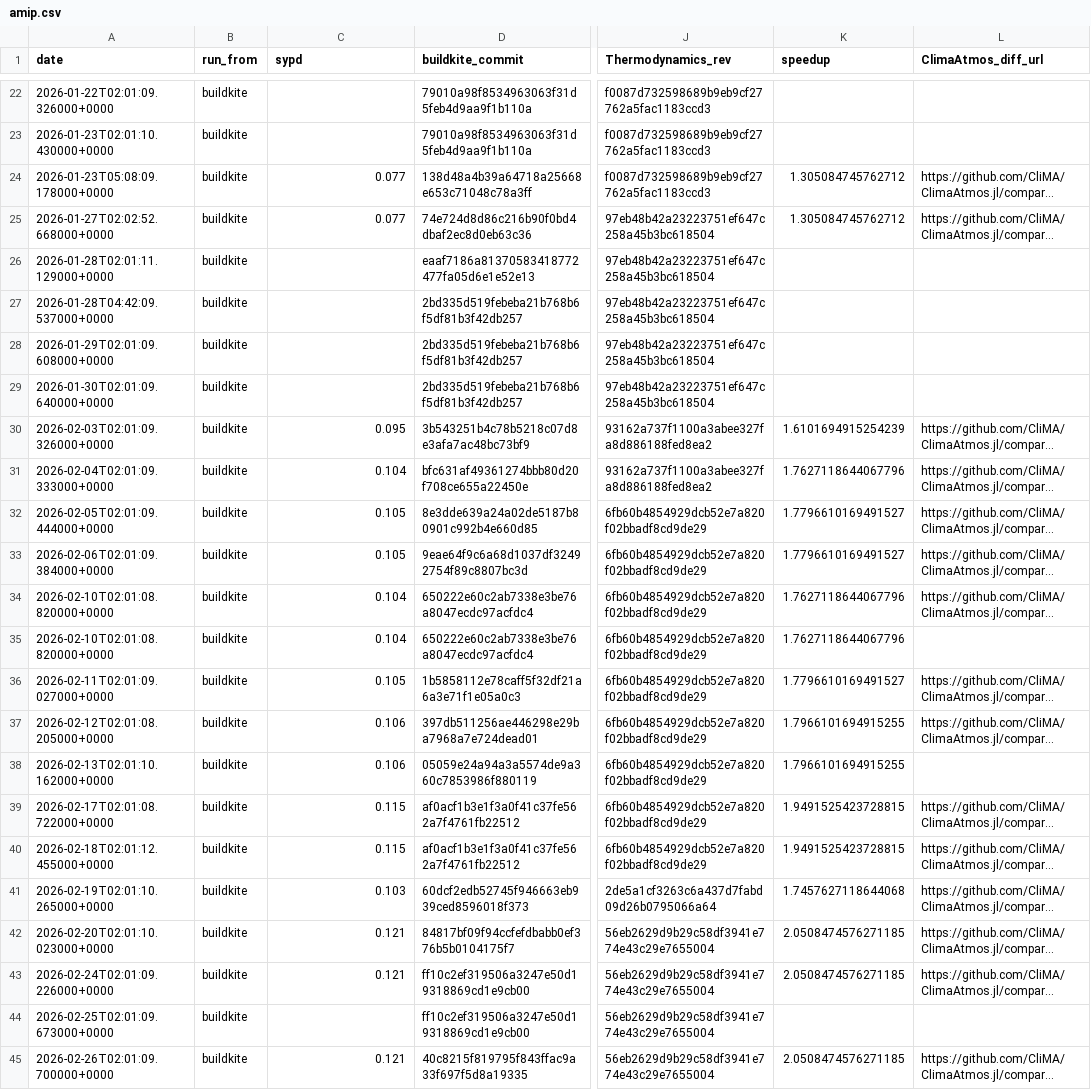
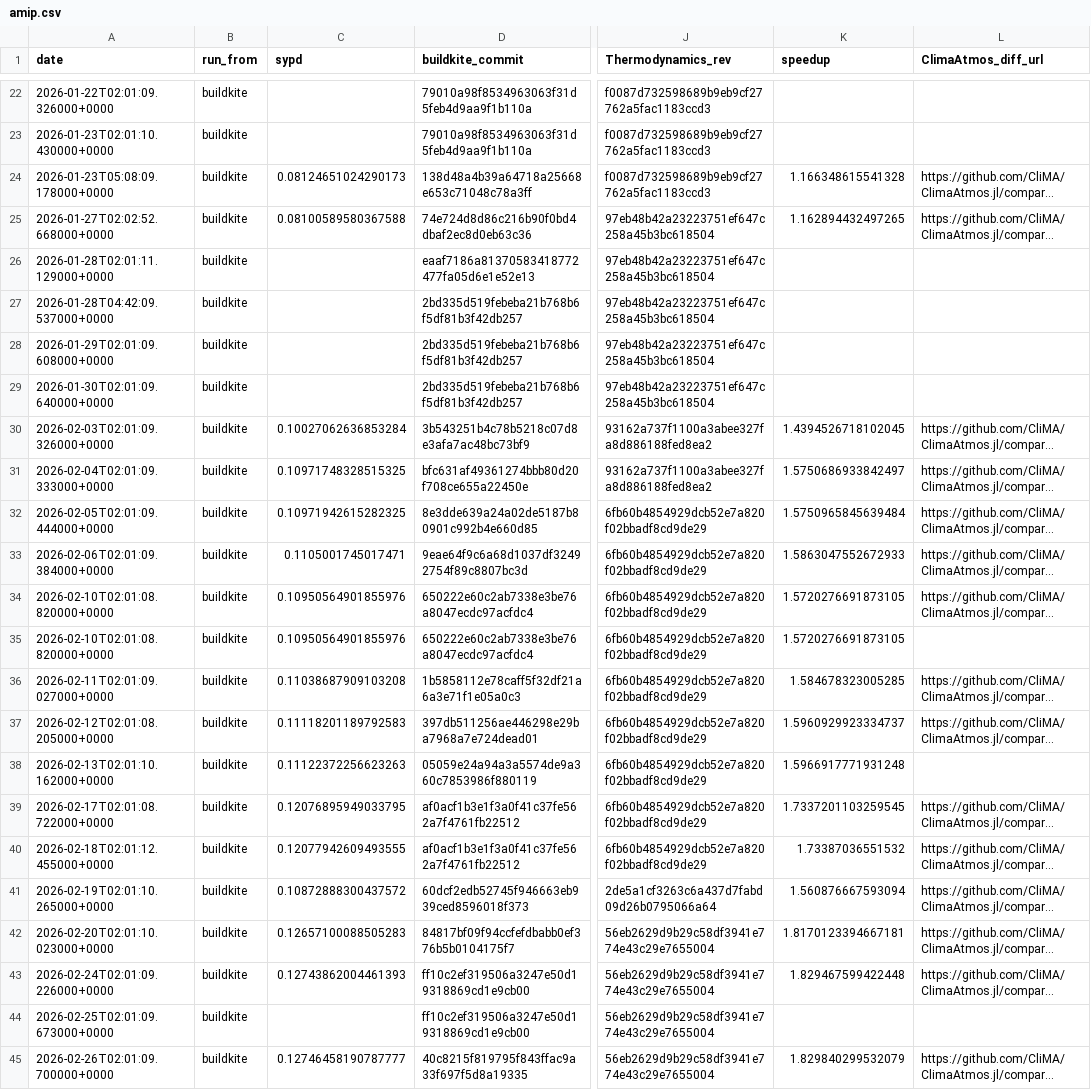
Before and after one commit to petebachant/clima-perf, a CSV file: results/amip.csv, drawn as a sheet; only a part is shown, gaps mark what is left out; long unchanged cells end in …; the diff covers the shown part only; the diff names each change by its address in the sheet, - before the commit and + after, or states it on an @@ line.

Commit message:
Fix SYPD parsing for newer log output

```diff
--- a/results/amip.csv
+++ b/results/amip.csv
-C24 (sypd): 0.077
+C24 (sypd): 0.08124651024290173
-K24 (speedup): 1.305084745762712
+K24 (speedup): 1.166348615541328
-C25 (sypd): 0.077
+C25 (sypd): 0.08100589580367588
-K25 (speedup): 1.305084745762712
+K25 (speedup): 1.162894432497265
-C30 (sypd): 0.095
+C30 (sypd): 0.10027062636853284
-K30 (speedup): 1.6101694915254239
+K30 (speedup): 1.4394526718102045
-C31 (sypd): 0.104
+C31 (sypd): 0.10971748328515325
-K31 (speedup): 1.7627118644067796
+K31 (speedup): 1.5750686933842497
-C32 (sypd): 0.105
+C32 (sypd): 0.10971942615282325
-K32 (speedup): 1.7796610169491527
+K32 (speedup): 1.5750965845639484
-C33 (sypd): 0.105
+C33 (sypd): 0.1105001745017471
-K33 (speedup): 1.7796610169491527
+K33 (speedup): 1.5863047552672933
-C34:C35 (sypd): 0.104
+C34:C35 (sypd): 0.10950564901855976
-K34:K35 (speedup): 1.7627118644067796
+K34:K35 (speedup): 1.5720276691873105
-C36 (sypd): 0.105
+C36 (sypd): 0.11038687909103208
-K36 (speedup): 1.7796610169491527
+K36 (speedup): 1.584678323005285
-C37 (sypd): 0.106
+C37 (sypd): 0.11118201189792583
-K37 (speedup): 1.7966101694915255
+K37 (speedup): 1.5960929923334737
-C38 (sypd): 0.106
+C38 (sypd): 0.11122372256623263
-K38 (speedup): 1.7966101694915255
+K38 (speedup): 1.5966917771931248
-C39 (sypd): 0.115
+C39 (sypd): 0.12076895949033795
-K39 (speedup): 1.9491525423728815
+K39 (speedup): 1.7337201103259545
-C40 (sypd): 0.115
+C40 (sypd): 0.12077942609493555
-K40 (speedup): 1.9491525423728815
+K40 (speedup): 1.73387036551532
-C41 (sypd): 0.103
+C41 (sypd): 0.10872888300437572
-K41 (speedup): 1.7457627118644068
+K41 (speedup): 1.560876667593094
-C42 (sypd): 0.121
+C42 (sypd): 0.12657100088505283
-K42 (speedup): 2.0508474576271185
+K42 (speedup): 1.8170123394667181
-C43 (sypd): 0.121
+C43 (sypd): 0.12743862004461393
-K43 (speedup): 2.0508474576271185
+K43 (speedup): 1.829467599422448
-C45 (sypd): 0.121
+C45 (sypd): 0.12746458190787777
-K45 (speedup): 2.0508474576271185
+K45 (speedup): 1.829840299532079
```
Also changed, not shown: 163 edited cells elsewhere in this file, 10 other files.
